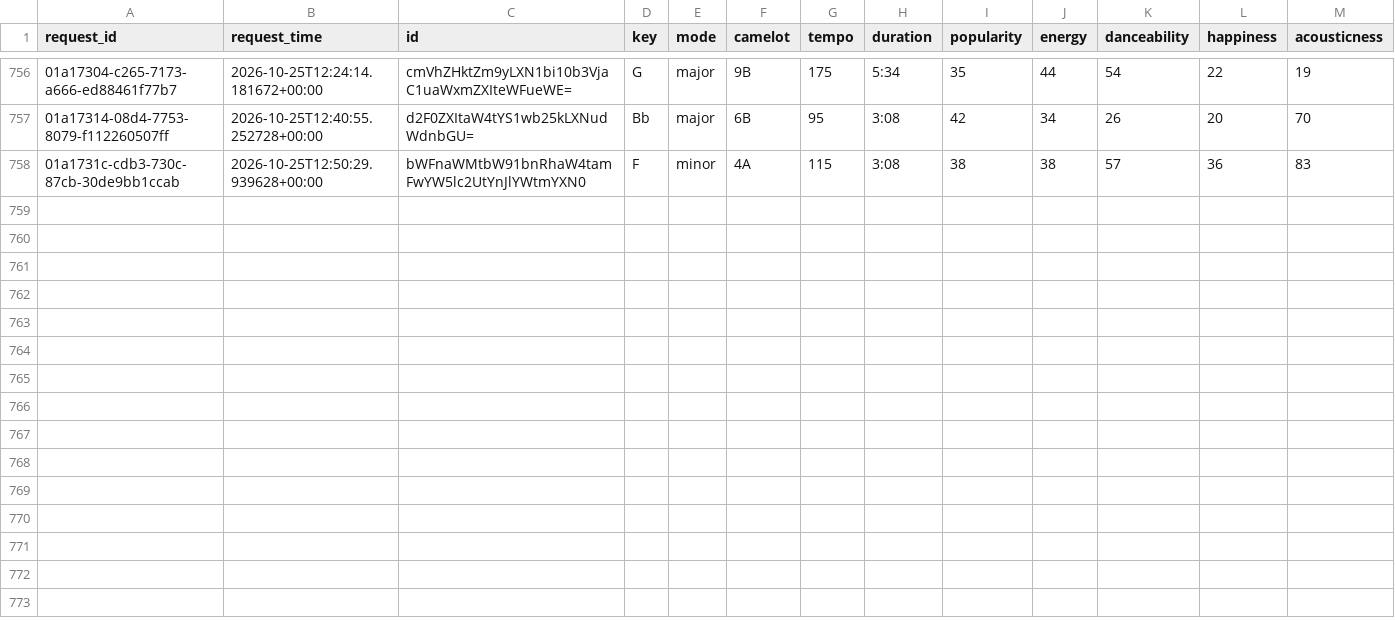
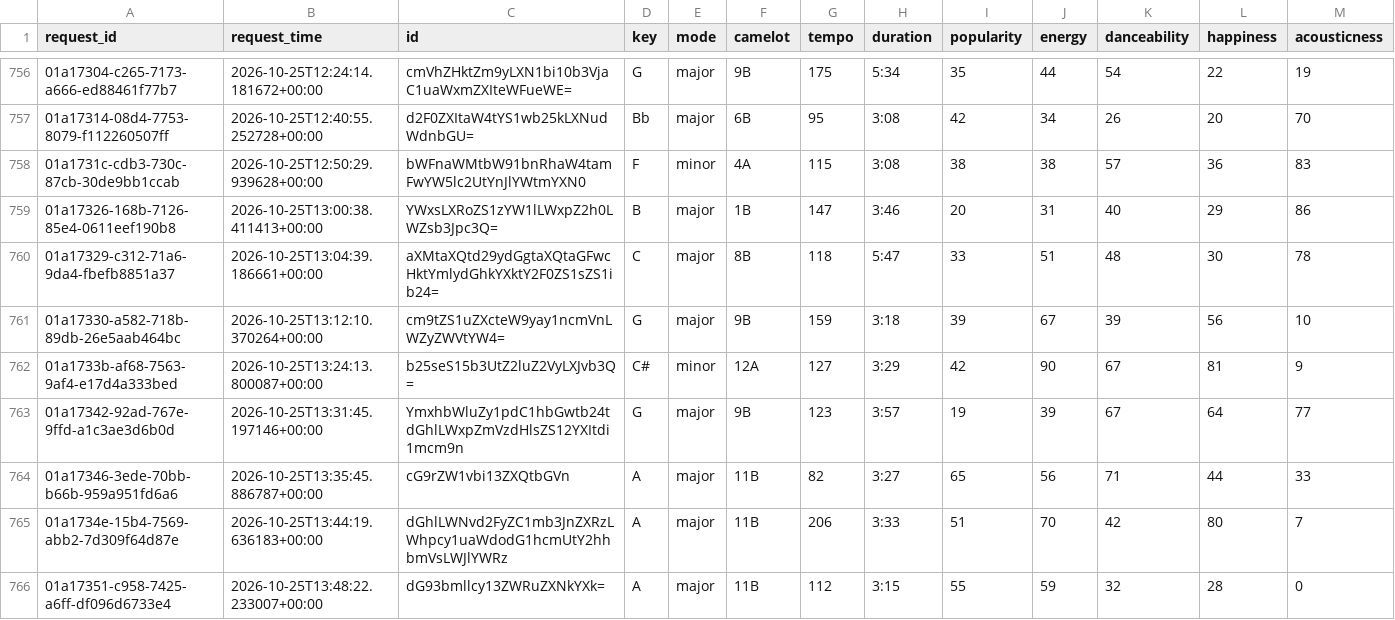
Before and after one commit to jdmremi/kcpr, a CSV file: track_analysis.csv, drawn as a sheet; only a part is shown, gaps mark what is left out; rows hold the shown columns only; the diff names each change by its address in the sheet, - before the commit and + after, or states it on an @@ line.

```diff
--- a/track_analysis.csv
+++ b/track_analysis.csv
+row 759: 01a17326-168b-7126-85e4-0611eef190b8 | 2026-10-25T13:00:38.411413+00:00 | YWxsLXRoZS1zYW1lLWxpZ2h0LWZsb3Jpc3Q= | B | major | 1B | 147 | 3:46 | 20 | 31 | 40 | 29 | 86
+row 760: 01a17329-c312-71a6-9da4-fbefb8851a37 | 2026-10-25T13:04:39.186661+00:00 | aXMtaXQtd29ydGgtaXQtaGFwcHktYmlydGhkYXktY2F0ZS1sZS1ib24= | C | major | 8B | 118 | 5:47 | 33 | 51 | 48 | 30 | 78
+row 761: 01a17330-a582-718b-89db-26e5aab464bc | 2026-10-25T13:12:10.370264+00:00 | cm9tZS1uZXcteW9yay1ncmVnLWZyZWVtYW4= | G | major | 9B | 159 | 3:18 | 39 | 67 | 39 | 56 | 10
+row 762: 01a1733b-af68-7563-9af4-e17d4a333bed | 2026-10-25T13:24:13.800087+00:00 | b25seS15b3UtZ2luZ2VyLXJvb3Q= | C# | minor | 12A | 127 | 3:29 | 42 | 90 | 67 | 81 | 9
+row 763: 01a17342-92ad-767e-9ffd-a1c3ae3d6b0d | 2026-10-25T13:31:45.197146+00:00 | YmxhbWluZy1pdC1hbGwtb24tdGhlLWxpZmVzdHlsZS12YXItdi1mcm9n | G | major | 9B | 123 | 3:57 | 19 | 39 | 67 | 64 | 77
+row 764: 01a17346-3ede-70bb-b66b-959a951fd6a6 | 2026-10-25T13:35:45.886787+00:00 | cG9rZW1vbi13ZXQtbGVn | A | major | 11B | 82 | 3:27 | 65 | 56 | 71 | 44 | 33
+row 765: 01a1734e-15b4-7569-abb2-7d309f64d87e | 2026-10-25T13:44:19.636183+00:00 | dGhlLWNvd2FyZC1mb3JnZXRzLWhpcy1uaWdodG1hcmUtY2hhbmVsLWJlYWRz | A | major | 11B | 206 | 3:33 | 51 | 70 | 42 | 80 | 7
+row 766: 01a17351-c958-7425-a6ff-df096d6733e4 | 2026-10-25T13:48:22.233007+00:00 | dG93bmllcy13ZWRuZXNkYXk= | A | major | 11B | 112 | 3:15 | 55 | 59 | 32 | 28 | 0
```
Also changed, not shown: now_playing.csv, track_metadata.csv, 1 other file.
